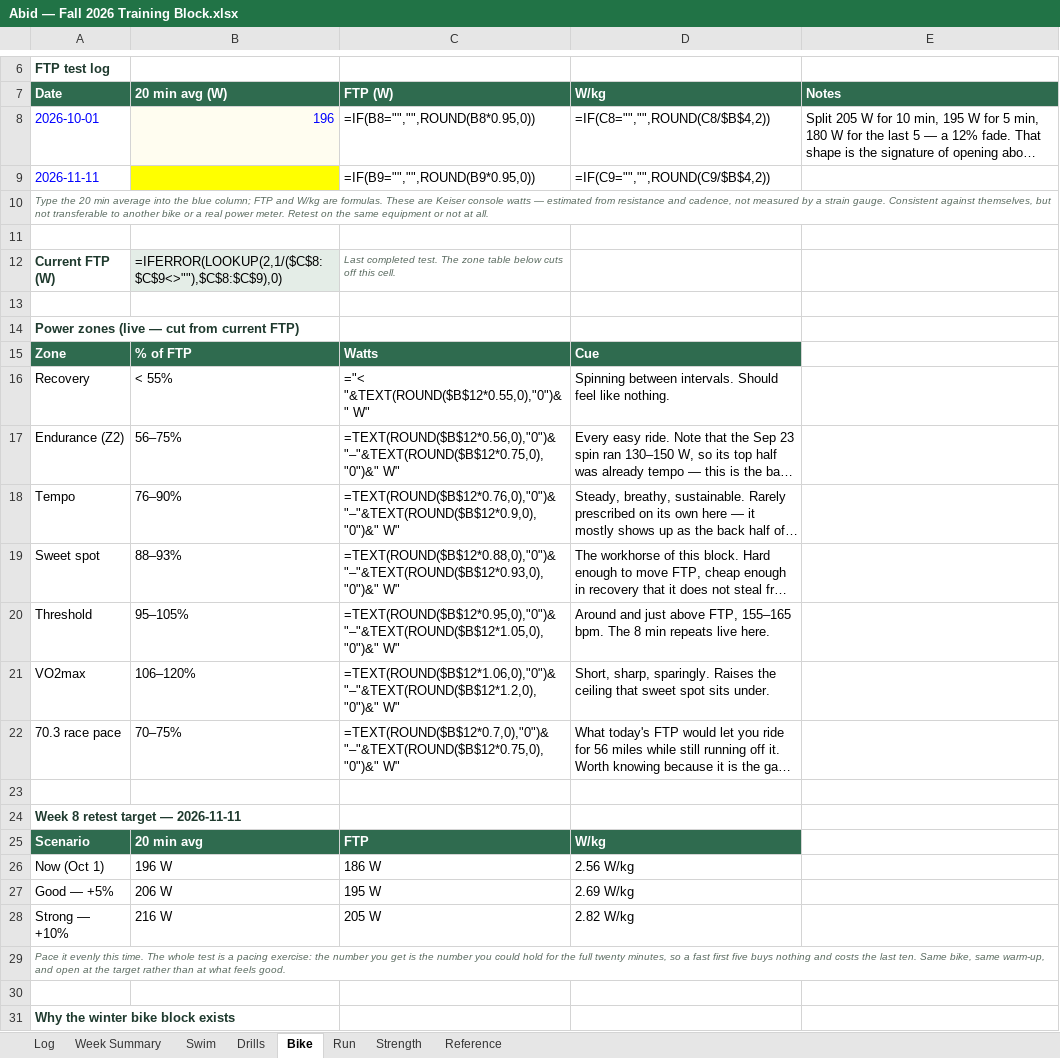
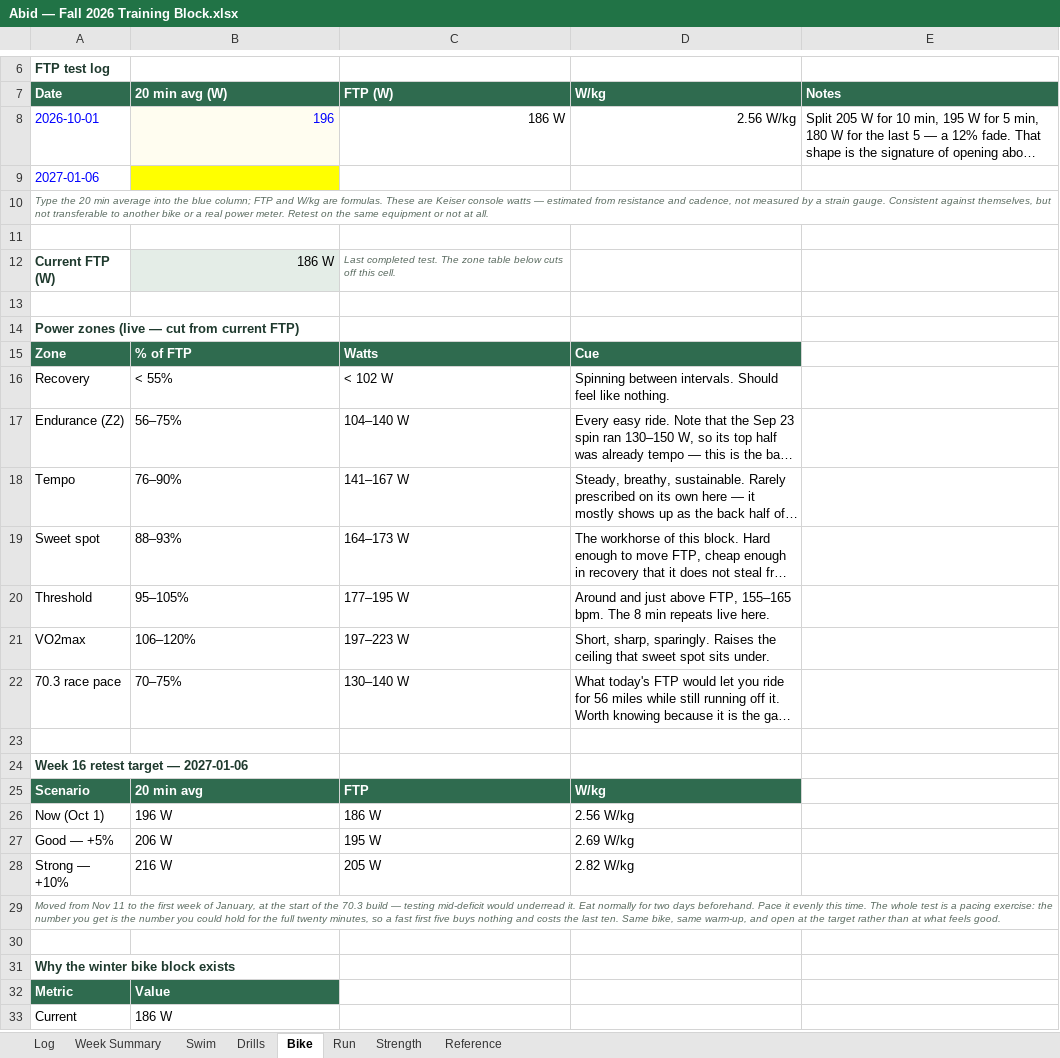
Before and after one commit to abidrahman/abid-workouts, an Excel workbook: Abid — Fall 2026 Training Block.xlsx, sheet Bike, drawn as a sheet; only a part is shown, gaps mark what is left out; the shorter side is filled out with more unchanged rows; long unchanged cells end in …; values as stored, in another font and other column widths than the file's, no borders; formulas without a stored value are shown as written; removed rows and columns are numbered as before the commit, all else as after; the diff names each change by its address in the sheet, - before the commit and + after, or states it on an @@ line.

```diff
--- a/Abid — Fall 2026 Training Block.xlsx (sheet Bike)
+++ b/Abid — Fall 2026 Training Block.xlsx (sheet Bike)
-C8: =IF(B8="","",ROUND(B8*0.95,0))
+C8: 186 W
-D8: =IF(C8="","",ROUND(C8/$B$4,2))
+D8: 2.56 W/kg
-row 9: 2026-11-11 |  | =IF(B9="","",ROUND(B9*0.95,0)) | =IF(C9="","",ROUND(C9/$B$4,2))
+row 9: 2027-01-06
-B12: =IFERROR(LOOKUP(2,1/($C$8:$C$9<>""),$C$8:$C$9),0)
+B12: 186 W
-C16: ="< "&TEXT(ROUND($B$12*0.55,0),"0")&" W"
+C16: < 102 W
-C17: =TEXT(ROUND($B$12*0.56,0),"0")&"–"&TEXT(ROUND($B$12*0.75,0),"0")&" W"
+C17: 104–140 W
-C18: =TEXT(ROUND($B$12*0.76,0),"0")&"–"&TEXT(ROUND($B$12*0.9,0),"0")&" W"
+C18: 141–167 W
-C19: =TEXT(ROUND($B$12*0.88,0),"0")&"–"&TEXT(ROUND($B$12*0.93,0),"0")&" W"
+C19: 164–173 W
-C20: =TEXT(ROUND($B$12*0.95,0),"0")&"–"&TEXT(ROUND($B$12*1.05,0),"0")&" W"
+C20: 177–195 W
-C21: =TEXT(ROUND($B$12*1.06,0),"0")&"–"&TEXT(ROUND($B$12*1.2,0),"0")&" W"
+C21: 197–223 W
-C22: =TEXT(ROUND($B$12*0.7,0),"0")&"–"&TEXT(ROUND($B$12*0.75,0),"0")&" W"
+C22: 130–140 W
-A24: Week 8 retest target — 2026-11-11
+A24: Week 16 retest target — 2027-01-06
-A29: Pace it…
+A29: Moved from Nov 11 to the first week of January, at the start of the 70.3 build — testing mid-deficit would underread it. Eat normally for two days beforehand. Pace it…
```
Also changed, not shown: sheet Log, sheet Week Summary, sheet Run, sheet Reference, sheet Swim, 3 other files.
